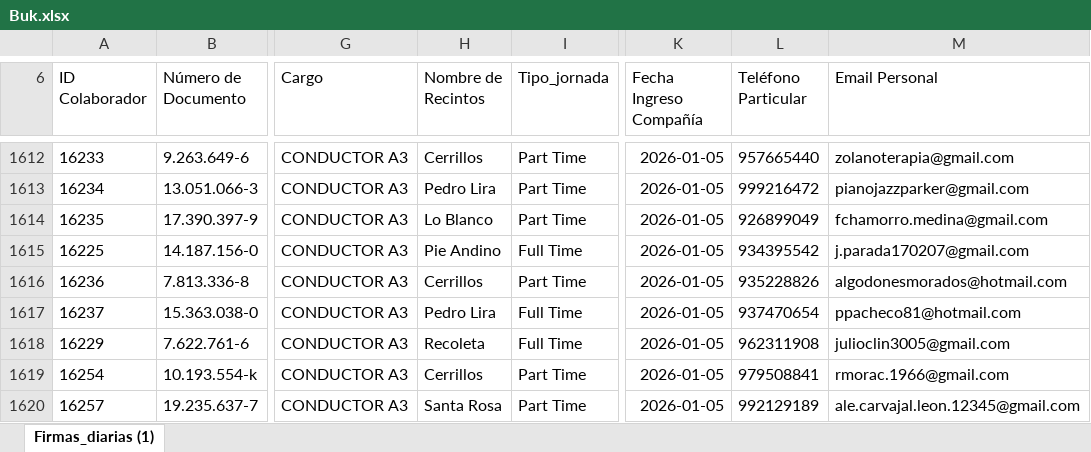
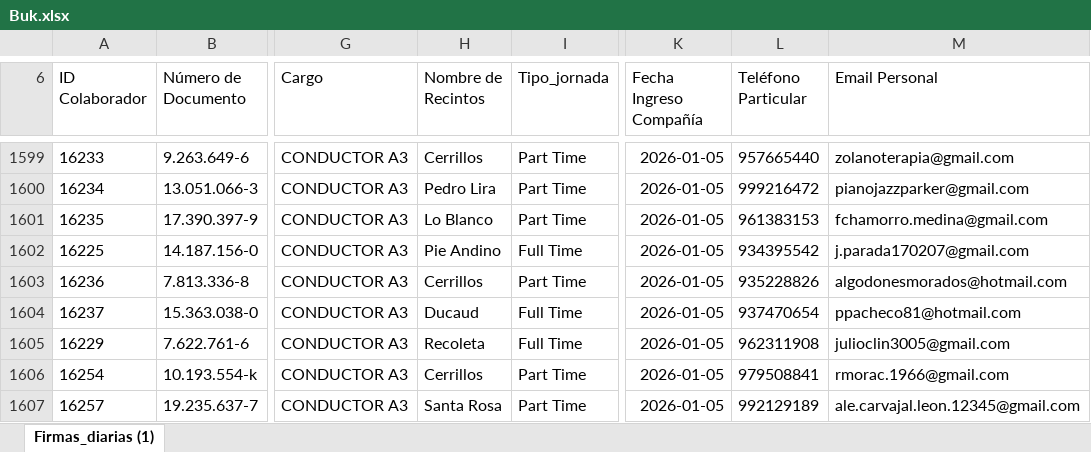
Before and after one commit to JIGNACIOVV/reporte-dotacion, an Excel workbook: Buk.xlsx, sheet Firmas_diarias (1), drawn as a sheet; only a part is shown, gaps mark what is left out; values as stored, in another font and other column widths than the file's, no borders; addresses are those after the commit; the diff covers the shown part only; the diff names each change by its address in the sheet, - before the commit and + after, or states it on an @@ line.

Commit message:
Add files via upload

```diff
--- a/Buk.xlsx (sheet Firmas_diarias (1))
+++ b/Buk.xlsx (sheet Firmas_diarias (1))
-L1601 (Teléfono Particular): 926899049
+L1601 (Teléfono Particular): 961383153
-H1604 (Nombre de Recintos): Pedro Lira
+H1604 (Nombre de Recintos): Ducaud
```
Also changed, not shown: 58 added rows, 37 removed rows and 69 edited cells elsewhere in this sheet.
